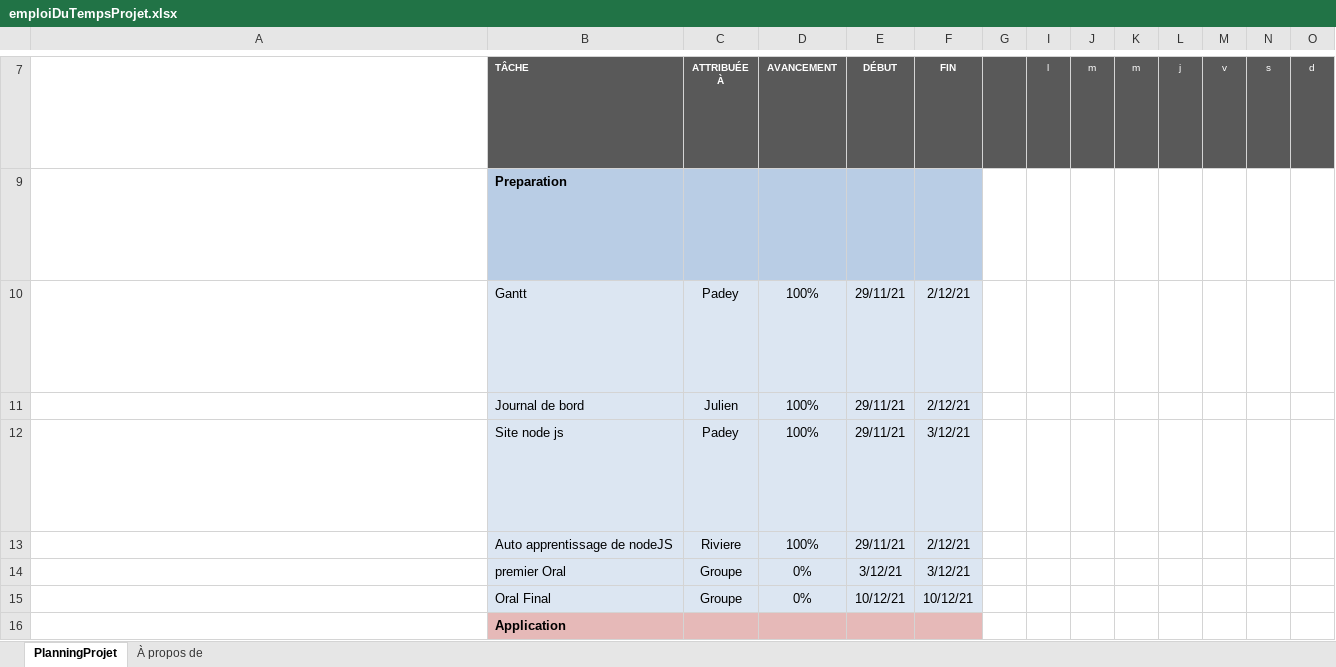
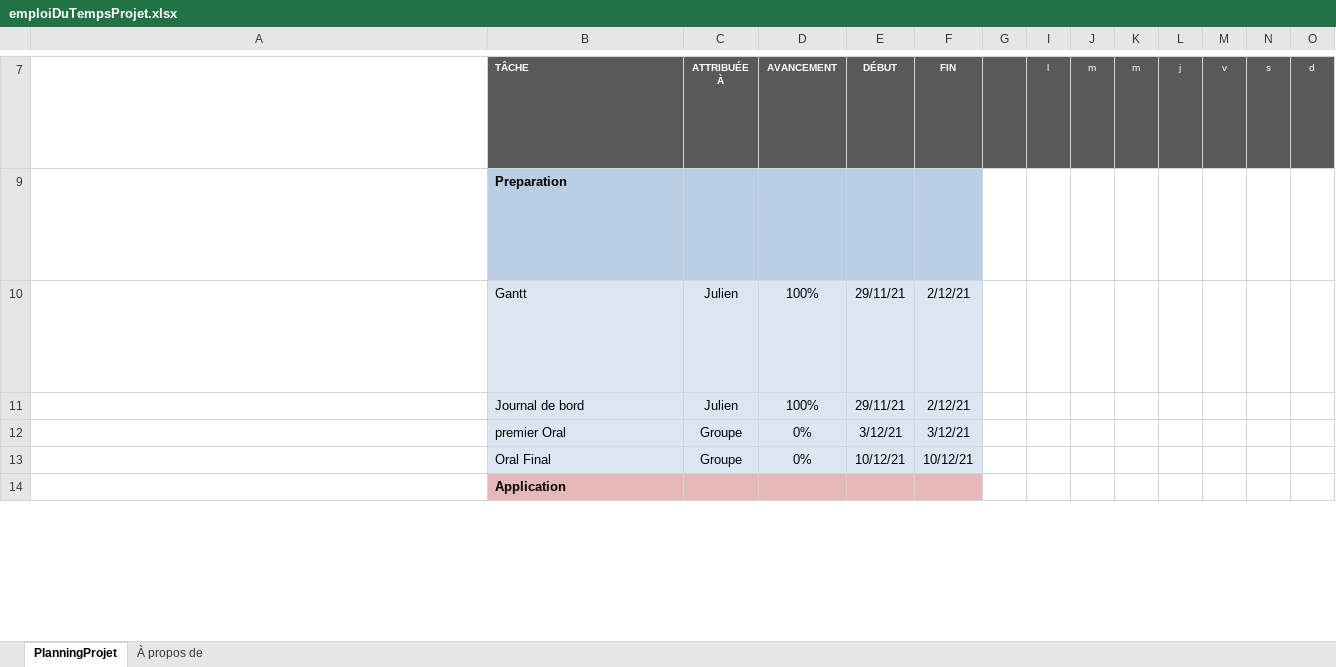
Before and after one commit to julienEcole/robotAraignee, an Excel workbook: paperasse/emploiDuTempsProjet.xlsx, sheet PlanningProjet, drawn as a sheet; only a part is shown, gaps mark what is left out; long unchanged cells end in …; values as stored, in another font and other column widths than the file's, no borders; conditional formats not drawn; removed rows and columns are numbered as before the commit, all else as after; rows hold the shown columns only; ↵ is a line break in a cell; the diff covers the shown part only; the diff names each change by its address in the sheet, - before the commit and + after, or states it on an @@ line.

Commit message:
quelques docs en plus pour le passage a l'oral de lundi

```diff
--- a/paperasse/emploiDuTempsProjet.xlsx (sheet PlanningProjet)
+++ b/paperasse/emploiDuTempsProjet.xlsx (sheet PlanningProjet)
-C10: Padey
+C10: Julien
-row 12: Les lignes 10 à 13 répètent le modèle de la ligne 9. ↵ Répétez les instructions de la cellule A9 pour toutes les lignes de tâche dans cette feuille de calcul. Remplacez les exemples de données. ↵ Un exemple d’une autre phase commence à la cellule A14. ↵ Continuez d’entrer des tâches dans les cellules A10 à A13, ou accédez à la cellule A14 pour en savoir plus. | Site node js | Padey | 100% | 29/11/21 | 3/12/21
-row 13:  | Auto apprentissage de nodeJS | Riviere | 100% | 29/11/21 | 2/12/21
```
Also changed, not shown: 1 added row, 2 removed rows and 6 edited cells elsewhere in this sheet, formulas that keep their value, charts or pictures, paperasse/journal de bord.xlsx, 1 other file.
